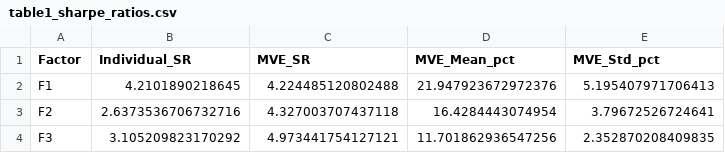
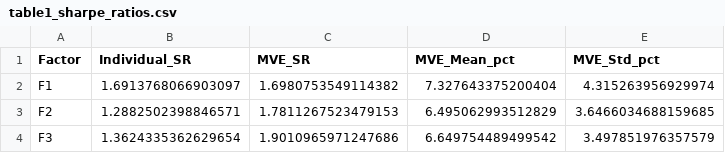
Before and after one commit to michbru/PTrees, a CSV file: results/ptree_scenario_b_split/benchmark_analysis/table1_sharpe_ratios.csv, drawn as a sheet.

```diff
--- a/results/ptree_scenario_b_split/benchmark_analysis/table1_sharpe_ratios.csv
+++ b/results/ptree_scenario_b_split/benchmark_analysis/table1_sharpe_ratios.csv
@@ -1,4 +1,4 @@
 Factor,Individual_SR,MVE_SR,MVE_Mean_pct,MVE_Std_pct
-F1,4.2101890218645,4.224485120802488,21.947923672972376,5.195407971706413
-F2,2.6373536706732716,4.327003707437118,16.4284443074954,3.79672526724641
-F3,3.105209823170292,4.973441754127121,11.701862936547256,2.352870208409835
+F1,1.6913768066903097,1.6980753549114382,7.327643375200404,4.315263956929974
+F2,1.2882502398846571,1.7811267523479153,6.495062993512829,3.6466034688159685
+F3,1.3624335362629654,1.9010965971247686,6.649754489499542,3.497851976357579
```
Also changed, not shown: results/cross_scenario_comparison.csv, results/ptree_scenario_b_split/benchmark_analysis/table2_alphas.csv, 19 other files.
